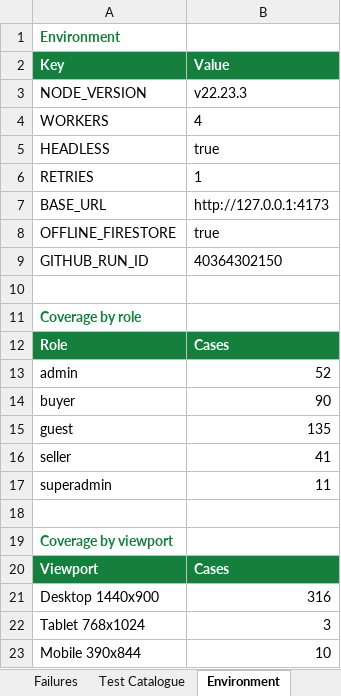
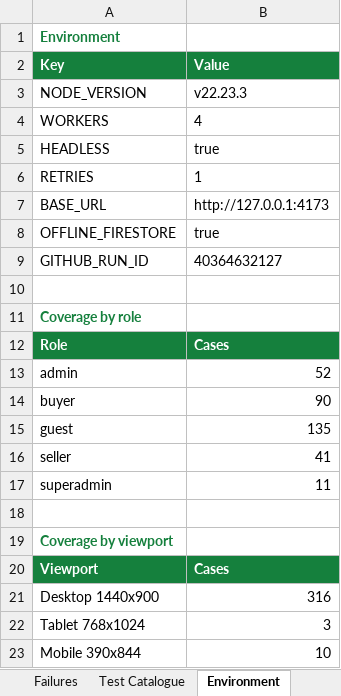
Before and after one commit to hareshbharadwaj/abet, an Excel workbook: reports/selenium-e2e-report.xlsx, sheet Environment, drawn as a sheet; values as stored, in another font and other column widths than the file's, no borders; the diff names each change by its address in the sheet, - before the commit and + after, or states it on an @@ line.

```diff
--- a/reports/selenium-e2e-report.xlsx (sheet Environment)
+++ b/reports/selenium-e2e-report.xlsx (sheet Environment)
-B9 (Value): 40364302150
+B9 (Value): 40364632127
```
Also changed, not shown: sheet Test Results, sheet Module Summary, sheet Summary, 2 other files.
